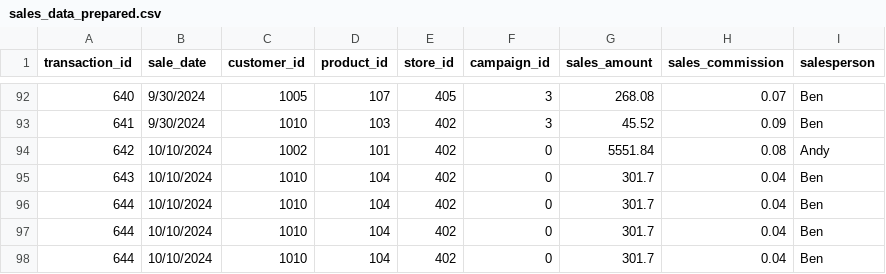
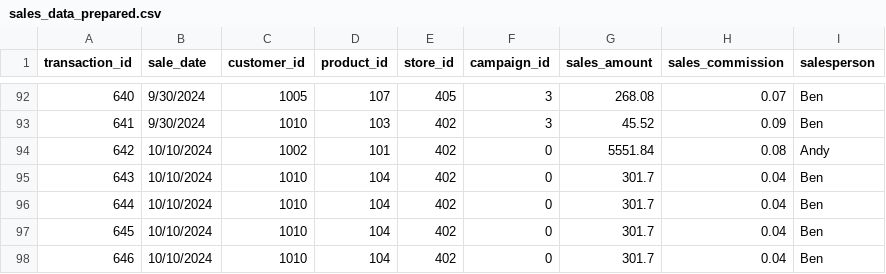
Before and after one commit to benprusia/smart-store-benp, a CSV file: data/prepared/sales_data_prepared.csv, drawn as a sheet; only a part is shown, gaps mark what is left out.

```diff
--- a/data/prepared/sales_data_prepared.csv
+++ b/data/prepared/sales_data_prepared.csv
@@ -96,3 +96,3 @@ transaction_id,sale_date,customer_id,product_id,store_id,campaign_id,sales_amoun
 644,10/10/2024,1010,104,402,0,301.7,0.04,Ben
-644,10/10/2024,1010,104,402,0,301.7,0.04,Ben
-644,10/10/2024,1010,104,402,0,301.7,0.04,Ben
+645,10/10/2024,1010,104,402,0,301.7,0.04,Ben
+646,10/10/2024,1010,104,402,0,301.7,0.04,Ben
```
Also changed, not shown: data/prepared/products_data_prepared.csv, 1 other file.
